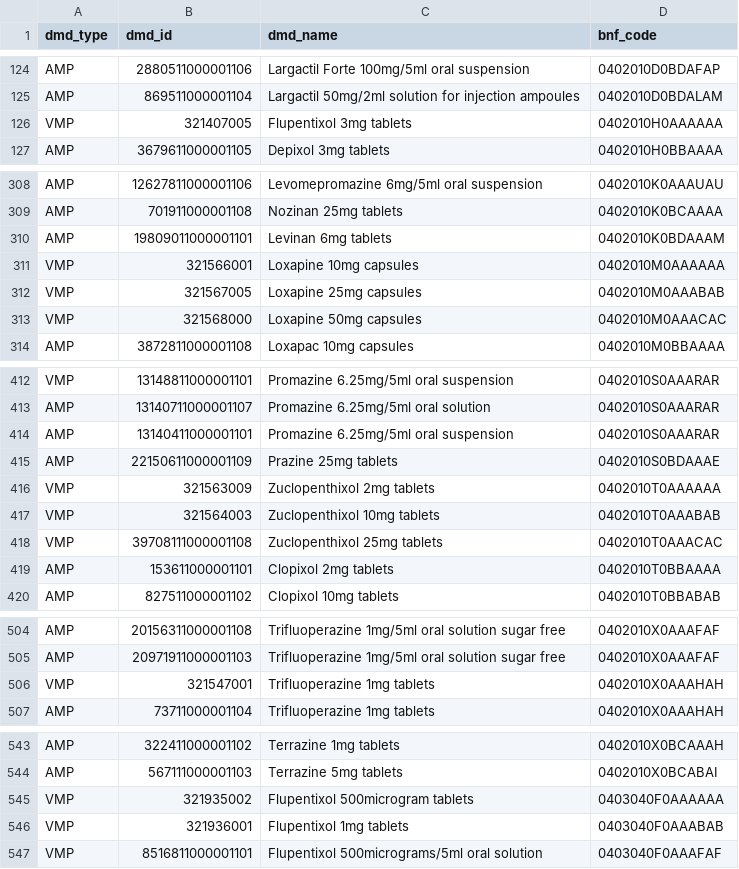
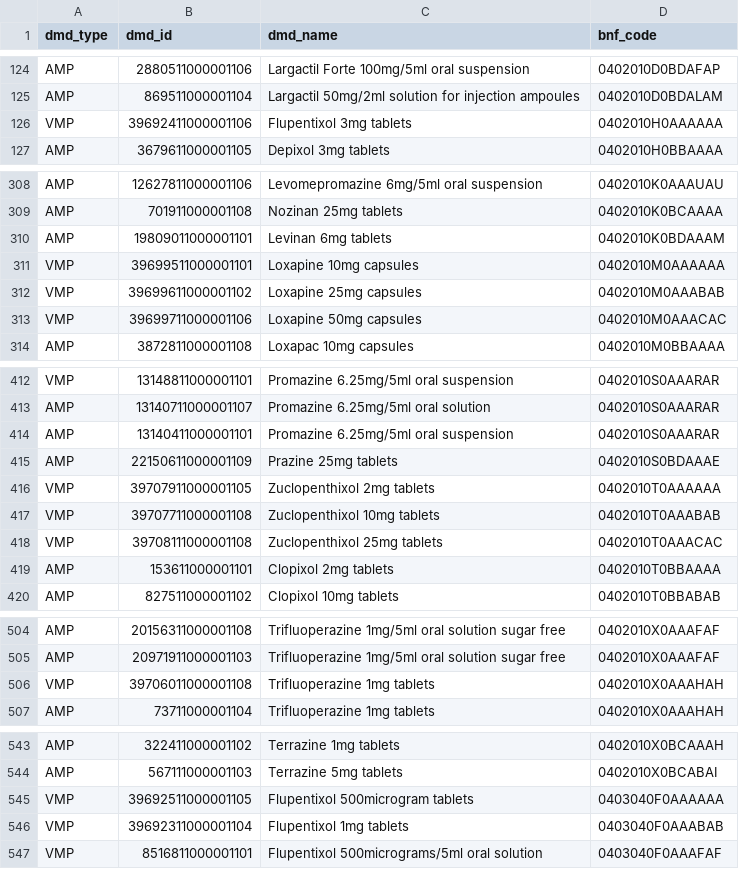
Before and after one commit to opensafely/dmd_codelist_investigation, a CSV file: local_codelists/opensafely-first-generation-antipsychotics-excluding-long-acting-depots-dmd_new.csv, drawn as a sheet; only a part is shown, gaps mark what is left out; the diff covers the shown part only.

```diff
--- a/local_codelists/opensafely-first-generation-antipsychotics-excluding-long-acting-depots-dmd_new.csv
+++ b/local_codelists/opensafely-first-generation-antipsychotics-excluding-long-acting-depots-dmd_new.csv
@@ -125,3 +125,3 @@ AMP,2880511000001106,Largactil Forte 100mg/5ml oral suspension,0402010D0BDAFAP
 AMP,869511000001104,Largactil 50mg/2ml solution for injection ampoules,0402010D0BDALAM
-VMP,321407005,Flupentixol 3mg tablets,0402010H0AAAAAA
+VMP,39692411000001106,Flupentixol 3mg tablets,0402010H0AAAAAA
 AMP,3679611000001105,Depixol 3mg tablets,0402010H0BBAAAA
@@ -310,5 +310,5 @@ AMP,701911000001108,Nozinan 25mg tablets,0402010K0BCAAAA
 AMP,19809011000001101,Levinan 6mg tablets,0402010K0BDAAAM
-VMP,321566001,Loxapine 10mg capsules,0402010M0AAAAAA
-VMP,321567005,Loxapine 25mg capsules,0402010M0AAABAB
-VMP,321568000,Loxapine 50mg capsules,0402010M0AAACAC
+VMP,39699511000001101,Loxapine 10mg capsules,0402010M0AAAAAA
+VMP,39699611000001102,Loxapine 25mg capsules,0402010M0AAABAB
+VMP,39699711000001106,Loxapine 50mg capsules,0402010M0AAACAC
 AMP,3872811000001108,Loxapac 10mg capsules,0402010M0BBAAAA
@@ -415,4 +415,4 @@ AMP,13140411000001101,Promazine 6.25mg/5ml oral suspension,0402010S0AAARAR
 AMP,22150611000001109,Prazine 25mg tablets,0402010S0BDAAAE
-VMP,321563009,Zuclopenthixol 2mg tablets,0402010T0AAAAAA
-VMP,321564003,Zuclopenthixol 10mg tablets,0402010T0AAABAB
+VMP,39707911000001105,Zuclopenthixol 2mg tablets,0402010T0AAAAAA
+VMP,39707711000001108,Zuclopenthixol 10mg tablets,0402010T0AAABAB
 VMP,39708111000001108,Zuclopenthixol 25mg tablets,0402010T0AAACAC
@@ -505,3 +505,3 @@ AMP,20156311000001108,Trifluoperazine 1mg/5ml oral solution sugar free,0402010X0
 AMP,20971911000001103,Trifluoperazine 1mg/5ml oral solution sugar free,0402010X0AAAFAF
-VMP,321547001,Trifluoperazine 1mg tablets,0402010X0AAAHAH
+VMP,39706011000001108,Trifluoperazine 1mg tablets,0402010X0AAAHAH
 AMP,73711000001104,Trifluoperazine 1mg tablets,0402010X0AAAHAH
@@ -544,4 +544,4 @@ AMP,322411000001102,Terrazine 1mg tablets,0402010X0BCAAAH
 AMP,567111000001103,Terrazine 5mg tablets,0402010X0BCABAI
-VMP,321935002,Flupentixol 500microgram tablets,0403040F0AAAAAA
-VMP,321936001,Flupentixol 1mg tablets,0403040F0AAABAB
+VMP,39692511000001105,Flupentixol 500microgram tablets,0403040F0AAAAAA
+VMP,39692311000001104,Flupentixol 1mg tablets,0403040F0AAABAB
 VMP,8516811000001101,Flupentixol 500micrograms/5ml oral solution,0403040F0AAAFAF
```
Also changed, not shown: 1 edited cell elsewhere in this file, local_codelists/opensafely-antidiabetic-drugs_new.csv, local_codelists/opensafely-ibuprofen-oral_new.csv, 21 other files.
